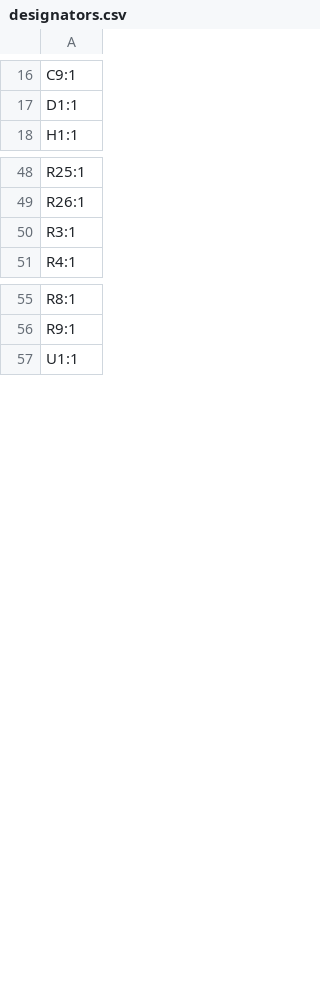
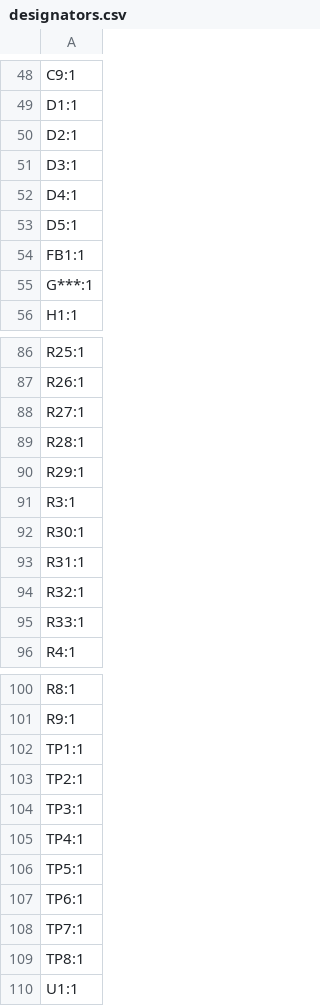
Before and after one commit to mfkiwl/icepi-zero, a CSV file: hardware/production/designators.csv, drawn as a sheet; only a part is shown, gaps mark what is left out; the diff covers the shown part only; the diff names each change by its address in the sheet, - before the commit and + after, or states it on an @@ line.

```diff
--- a/hardware/production/designators.csv
+++ b/hardware/production/designators.csv
+row 50: D2:1
+row 51: D3:1
+row 52: D4:1
+row 53: D5:1
+row 54: FB1:1
+row 55: G***:1
+row 88: R27:1
+row 89: R28:1
+row 90: R29:1
+row 92: R30:1
+row 93: R31:1
+row 94: R32:1
+row 95: R33:1
+row 102: TP1:1
+row 103: TP2:1
+row 104: TP3:1
+row 105: TP4:1
+row 106: TP5:1
+row 107: TP6:1
+row 108: TP7:1
+row 109: TP8:1
```
Also changed, not shown: 32 added rows elsewhere in this file, hardware/production/bom.csv, hardware/production/positions.csv, 17 other files.
